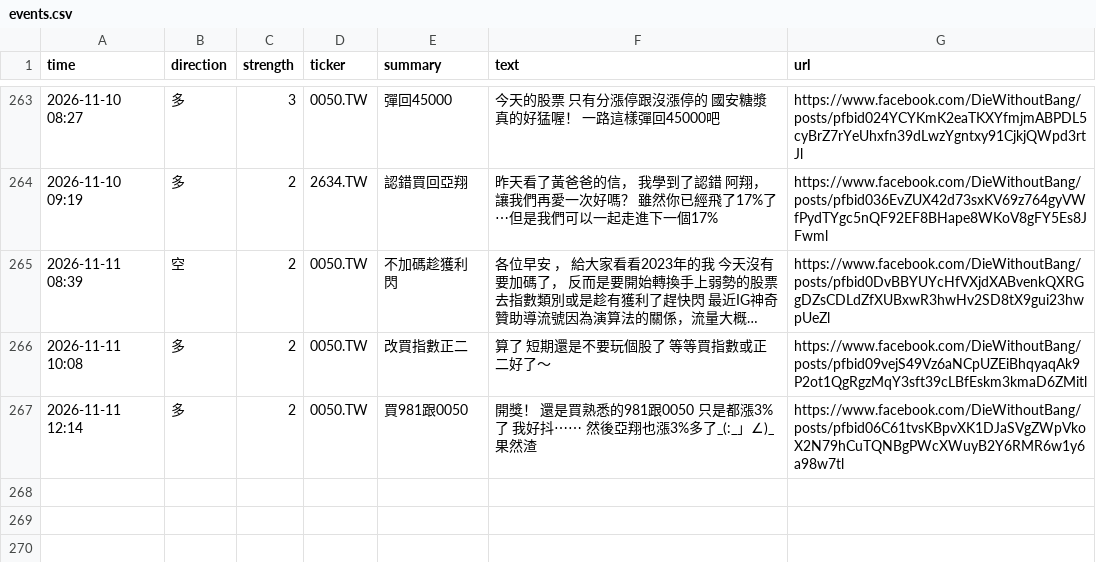
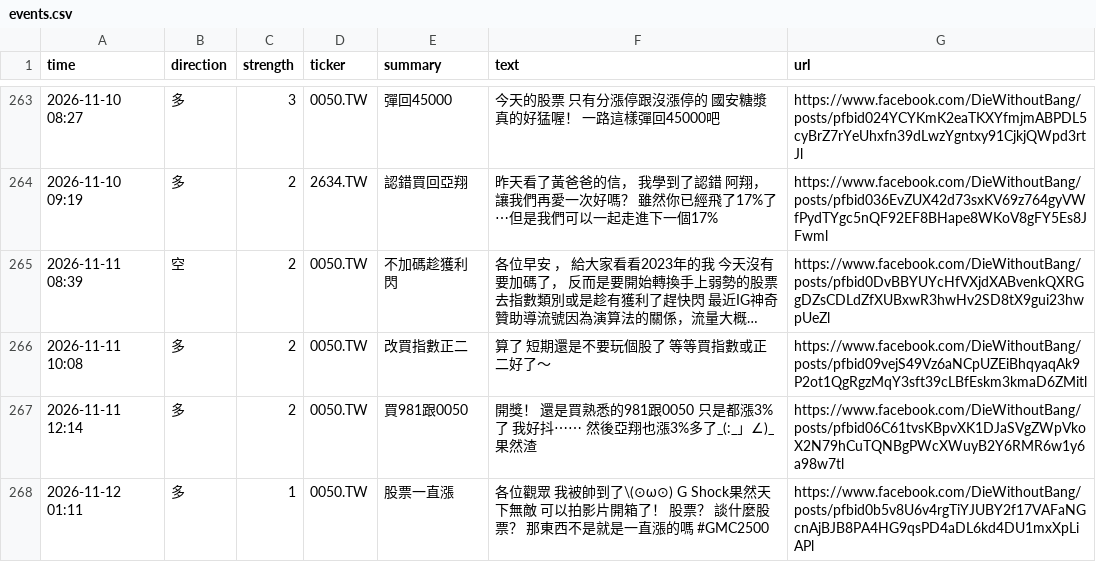
Before and after one commit to hsieh634/8zz-dashboard, a CSV file: events.csv, drawn as a sheet; only a part is shown, gaps mark what is left out; long unchanged cells end in …; the diff names each change by its address in the sheet, - before the commit and + after, or states it on an @@ line.

```diff
--- a/events.csv
+++ b/events.csv
+row 268: 2026-11-12 01:11 | 多 | 1 | 0050.TW | 股票一直漲 | 各位觀眾 我被帥到了\(⊙ω⊙) G Shock果然天下無敵 可以拍影片開箱了！ 股票？ 談什麼股票？ 那東西不是就是一直漲的嗎 #GMC2500 | https://www.facebook.com/DieWithoutBang/posts/pfbid0b5v8U6v4rgTiYJUBY2f17VAFaNGcnAjBJB8PA4HG9qsPD4aDL6kd4DU1mxXpLiAPl
```
Also changed, not shown: 4 other files.
